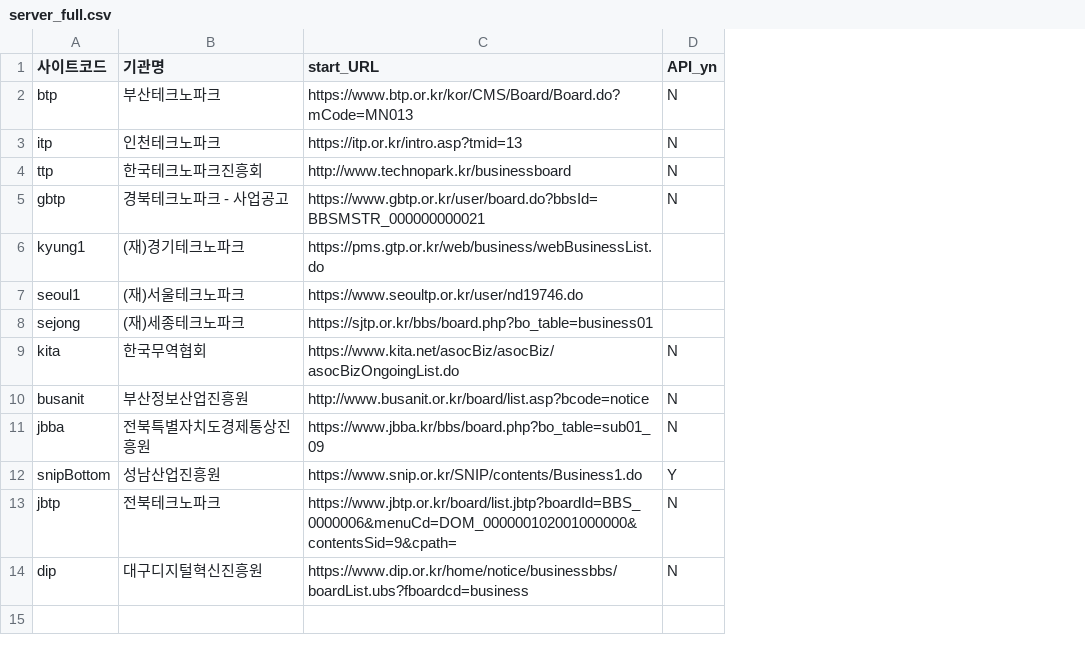
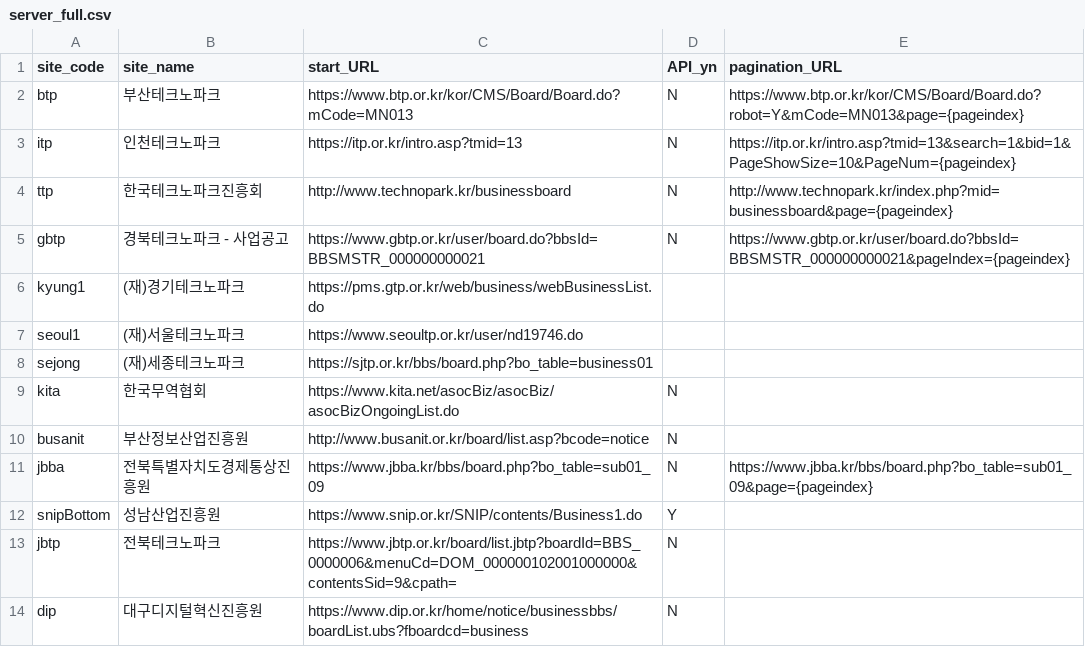
Before and after one commit to baltop/bizsupport, a CSV file: server_full.csv, drawn as a sheet; the diff names each change by its address in the sheet, - before the commit and + after, or states it on an @@ line.

Commit message:
Refactor LptSpider selectors and update server_full.csv with pagination URLs

```diff
--- a/server_full.csv
+++ b/server_full.csv
+column E (pagination_URL), rows 2-11: https://www.btp.or.kr/kor/CMS/Board/Board.do?robot=Y&mCode=MN013&page={pageindex} | https://itp.or.kr/intro.asp?tmid=13&search=1&bid=1&PageShowSize=10&PageNum={pageindex} | http://www.technopark.kr/index.php?mid=businessboard&page={pageindex} | https://www.gbtp.or.kr/user/board.do?bbsId=BBSMSTR_000000000021&pageIndex={pageindex} |  |  |  |  |  | https://www.jbba.kr/bbs/board.php?bo_table=sub01_09&page={pageindex}
-A1: 사이트코드
+A1: site_code
-B1: 기관명
+B1: site_name
```
Also changed, not shown: 1 other file.
